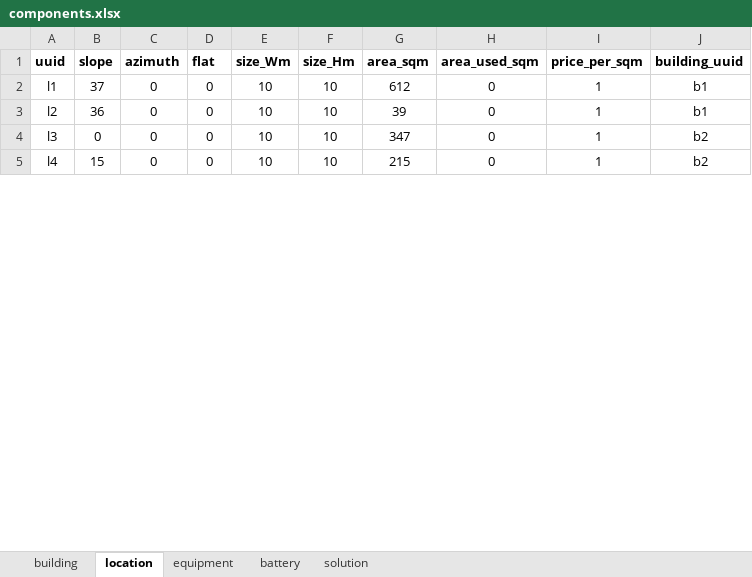
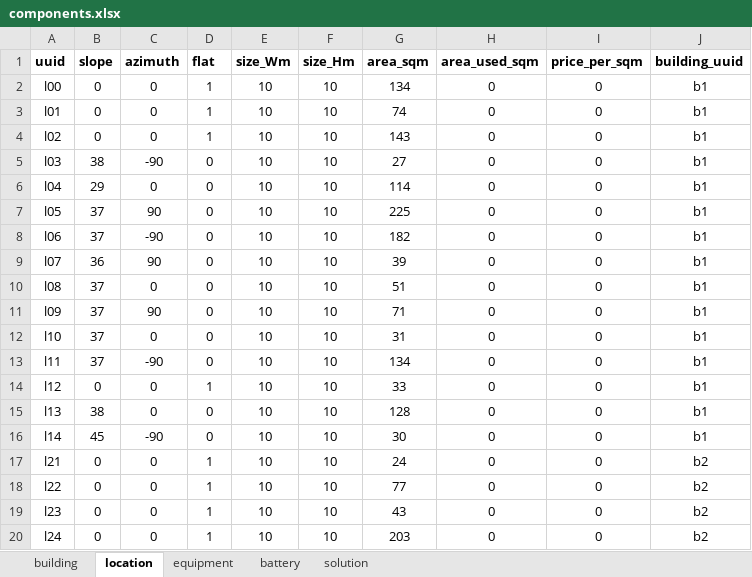
Before and after one commit to Ellariel/pv-opt2, an Excel workbook: components.xlsx, sheet location, drawn as a sheet; only a part is shown; values as stored, in another font and other column widths than the file's, no borders; charts and pictures not drawn; addresses are those after the commit; the diff covers the shown part only; the diff names each change by its address in the sheet, - before the commit and + after, or states it on an @@ line.

```diff
--- a/components.xlsx (sheet location)
+++ b/components.xlsx (sheet location)
+row 2: l00 | 0 | 0 | 1 | 10 | 10 | 134 | 0 | 0 | b1
+row 3: l01 | 0 | 0 | 1 | 10 | 10 | 74 | 0 | 0 | b1
+row 4: l02 | 0 | 0 | 1 | 10 | 10 | 143 | 0 | 0 | b1
+row 5: l03 | 38 | -90 | 0 | 10 | 10 | 27 | 0 | 0 | b1
+row 6: l04 | 29 | 0 | 0 | 10 | 10 | 114 | 0 | 0 | b1
+row 7: l05 | 37 | 90 | 0 | 10 | 10 | 225 | 0 | 0 | b1
+row 8: l06 | 37 | -90 | 0 | 10 | 10 | 182 | 0 | 0 | b1
+row 9: l07 | 36 | 90 | 0 | 10 | 10 | 39 | 0 | 0 | b1
+row 10: l08 | 37 | 0 | 0 | 10 | 10 | 51 | 0 | 0 | b1
+row 11: l09 | 37 | 90 | 0 | 10 | 10 | 71 | 0 | 0 | b1
-A12 (uuid): l1
+A12 (uuid): l10
-G12 (area_sqm): 612
+G12 (area_sqm): 31
-I12 (price_per_sqm): 1
+I12 (price_per_sqm): 0
+row 13: l11 | 37 | -90 | 0 | 10 | 10 | 134 | 0 | 0 | b1
+row 14: l12 | 0 | 0 | 1 | 10 | 10 | 33 | 0 | 0 | b1
-A15 (uuid): l2
+A15 (uuid): l13
-B15 (slope): 36
+B15 (slope): 38
-G15 (area_sqm): 39
+G15 (area_sqm): 128
-I15 (price_per_sqm): 1
+I15 (price_per_sqm): 0
+row 16: l14 | 45 | -90 | 0 | 10 | 10 | 30 | 0 | 0 | b1
+row 17: l21 | 0 | 0 | 1 | 10 | 10 | 24 | 0 | 0 | b2
+row 18: l22 | 0 | 0 | 1 | 10 | 10 | 77 | 0 | 0 | b2
-A19 (uuid): l3
+A19 (uuid): l23
-D19:D20 (flat): 0
+D19:D20 (flat): 1
-G19 (area_sqm): 347
+G19 (area_sqm): 43
-I19:I20 (price_per_sqm): 1
+I19:I20 (price_per_sqm): 0
-A20 (uuid): l4
+A20 (uuid): l24
-B20 (slope): 15
+B20 (slope): 0
-G20 (area_sqm): 215
+G20 (area_sqm): 203
```
Also changed, not shown: 7 added rows, 1 removed row and 14 edited cells elsewhere in this sheet, 3 other files.
